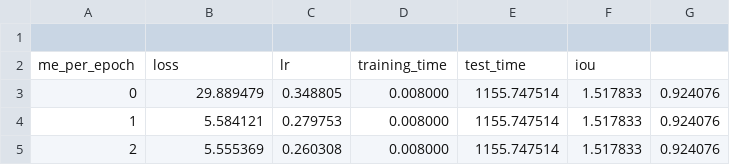
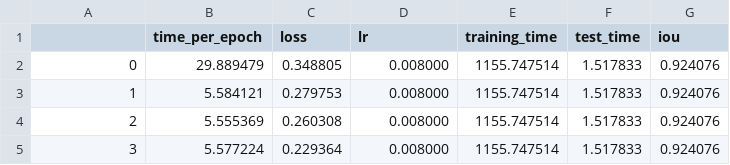
Before and after one commit to oekosheri/tensorflow_unet_scaling, a CSV file: logs/log_8.csv, drawn as a sheet; only a part is shown; the shorter side is filled out with more unchanged rows.

```diff
--- a/logs/log_8.csv
+++ b/logs/log_8.csv
@@ -1,3 +1,2 @@
-""
-me_per_epoch,loss,lr,training_time,test_time,iou
+,time_per_epoch,loss,lr,training_time,test_time,iou
 0,29.889479,0.348805,0.008000,1155.747514,1.517833,0.924076
```
Also changed, not shown: 7 other files.
